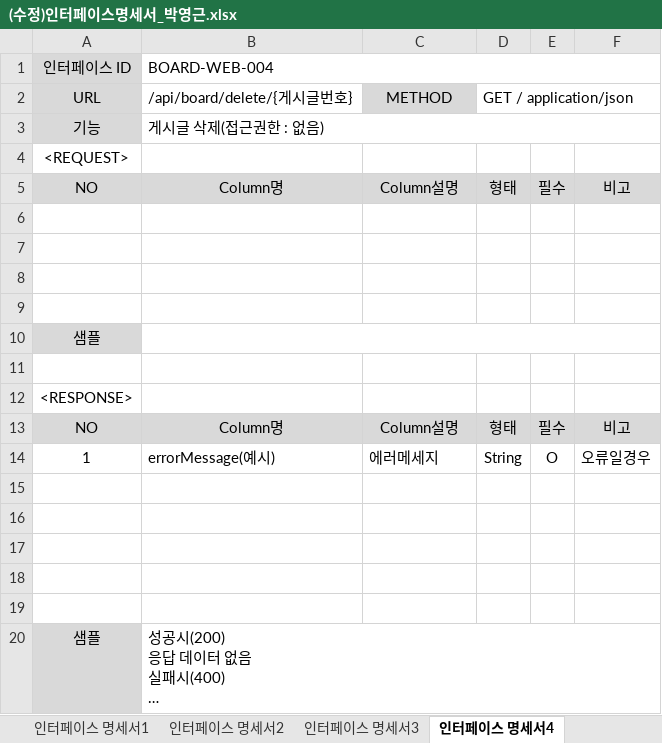
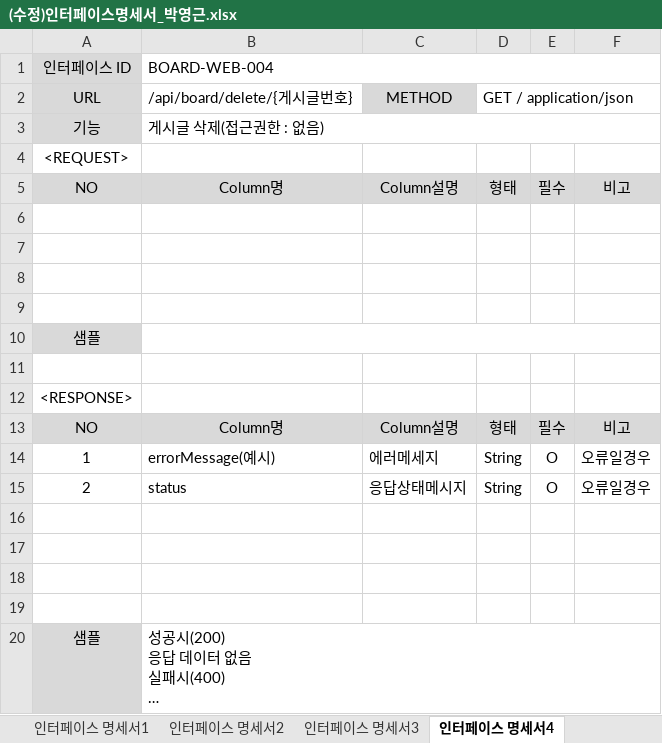
Before and after one commit to park198909/java_spring_study, an Excel workbook: (수정)인터페이스명세서_박영근.xlsx, sheet 인터페이스 명세서4, drawn as a sheet; long unchanged cells end in …; values as stored, in another font and other column widths than the file's, no borders; the diff names each change by its address in the sheet, - before the commit and + after, or states it on an @@ line.

```diff
--- a/(수정)인터페이스명세서_박영근.xlsx (sheet 인터페이스 명세서4)
+++ b/(수정)인터페이스명세서_박영근.xlsx (sheet 인터페이스 명세서4)
-row 15: (empty)
+row 15: 2 | status | 응답상태메시지 | String | O | 오류일경우
```
Also changed, not shown: sheet 인터페이스 명세서2, sheet 인터페이스 명세서3, sheet 인터페이스 명세서5, 9 other files.
